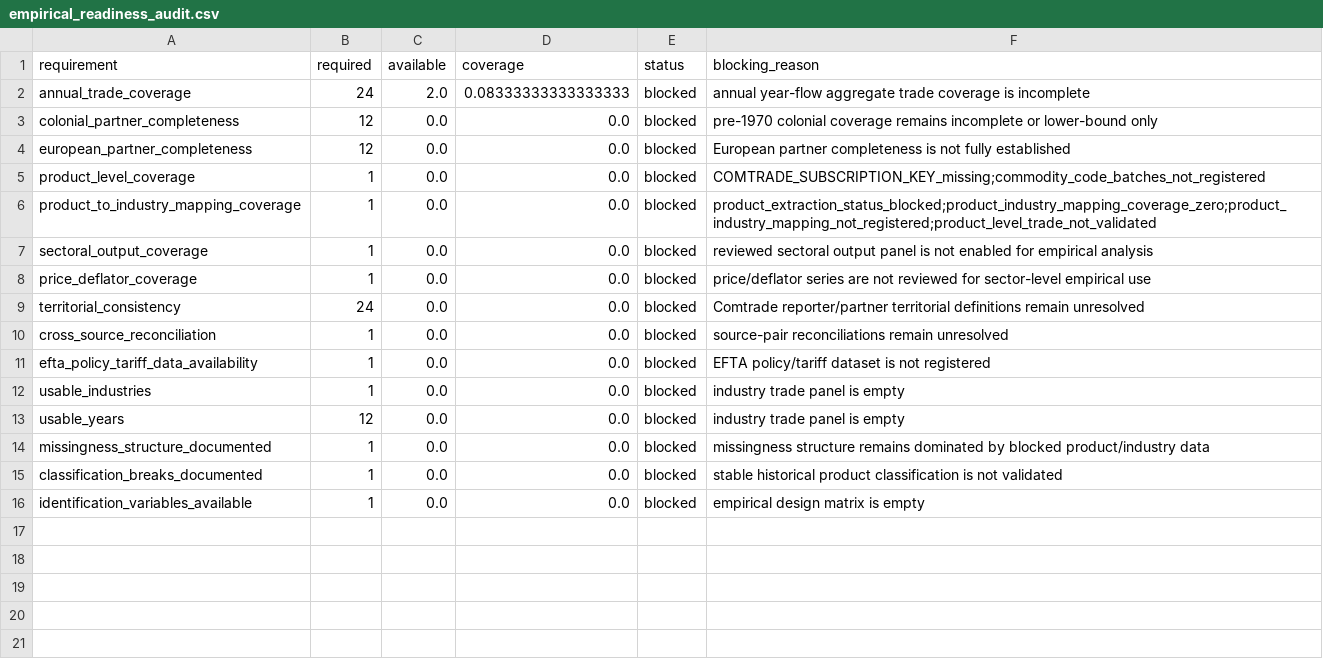
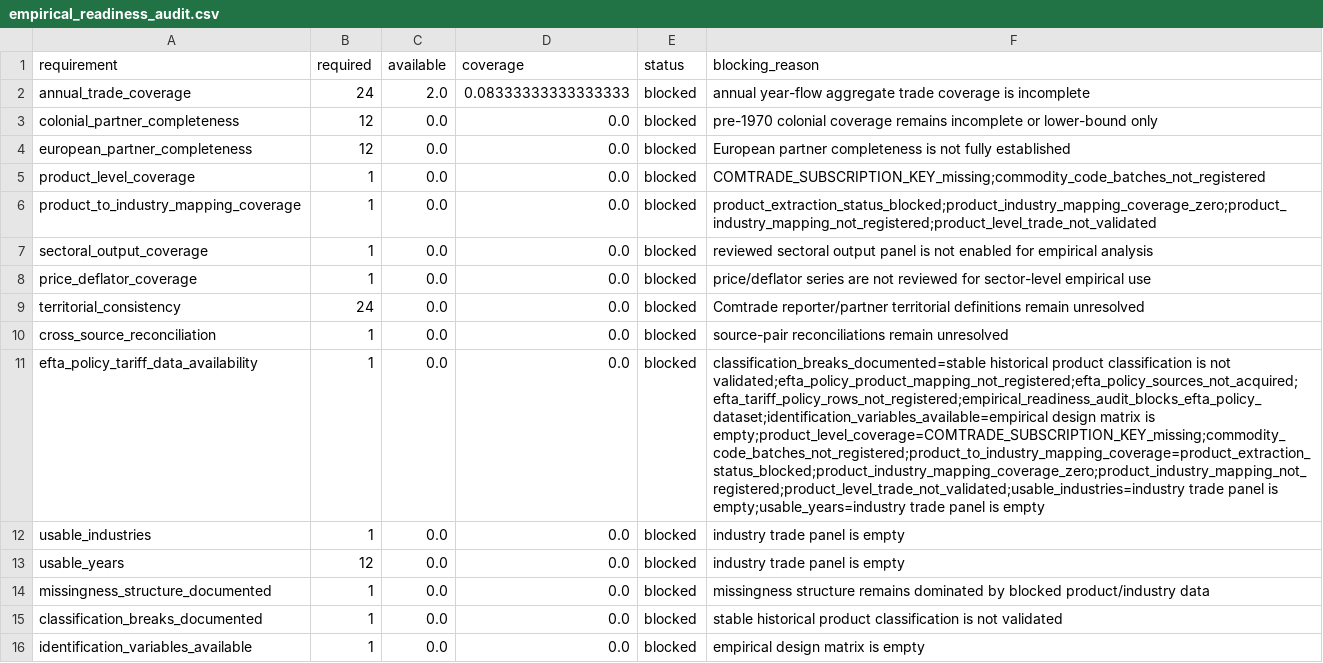
Before and after one commit to DiogoRibeiro7/portugal-external-growth-1960-1973, a CSV file: results/live/empirical_readiness_audit.csv, drawn as a sheet; the diff names each change by its address in the sheet, - before the commit and + after, or states it on an @@ line.

```diff
--- a/results/live/empirical_readiness_audit.csv
+++ b/results/live/empirical_readiness_audit.csv
-F11 (blocking_reason): EFTA policy/tariff dataset is not registered
+F11 (blocking_reason): classification_breaks_documented=stable historical product classification is not validated;efta_policy_product_mapping_not_registered;efta_policy_sources_not_acquired;efta_tariff_policy_rows_not_registered;empirical_readiness_audit_blocks_efta_policy_dataset;identification_variables_available=empirical design matrix is empty;product_level_coverage=COMTRADE_SUBSCRIPTION_KEY_missing;commodity_code_batches_not_registered;product_to_industry_mapping_coverage=product_extraction_status_blocked;product_industry_mapping_coverage_zero;product_industry_mapping_not_registered;product_level_trade_not_validated;usable_industries=industry trade panel is empty;usable_years=industry trade panel is empty
```
Also changed, not shown: results/manifests/bootstrap_manifest.csv, results/manifests/current_manifest.csv, 21 other files.
